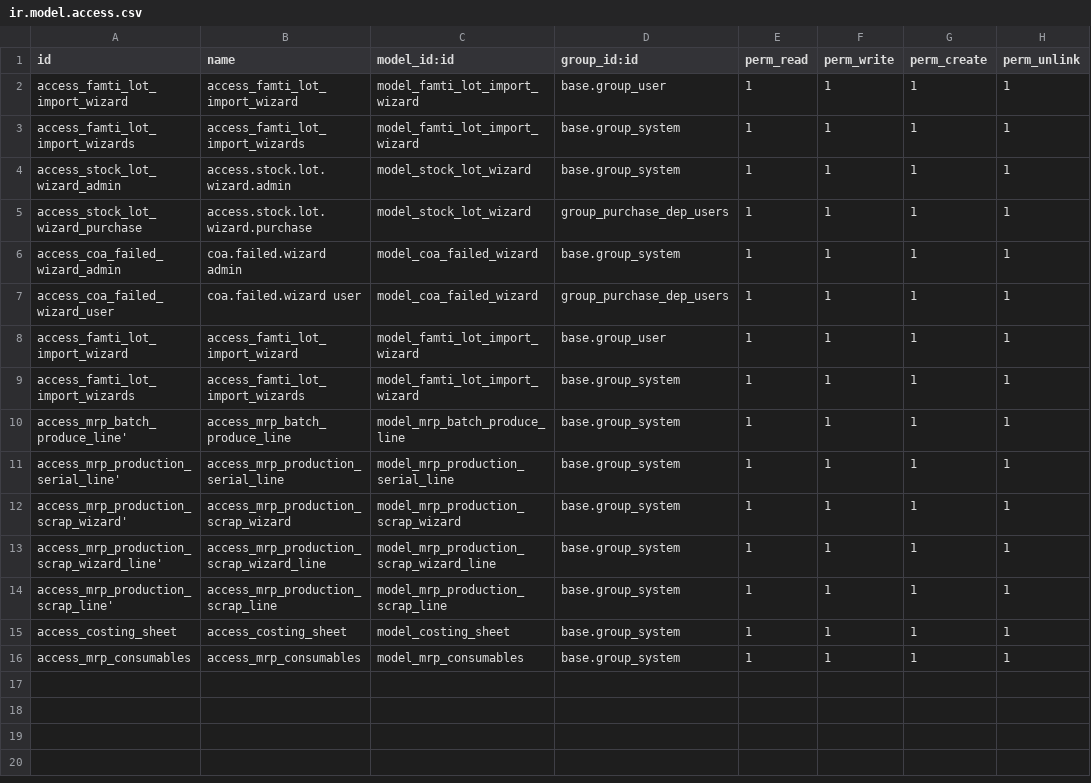
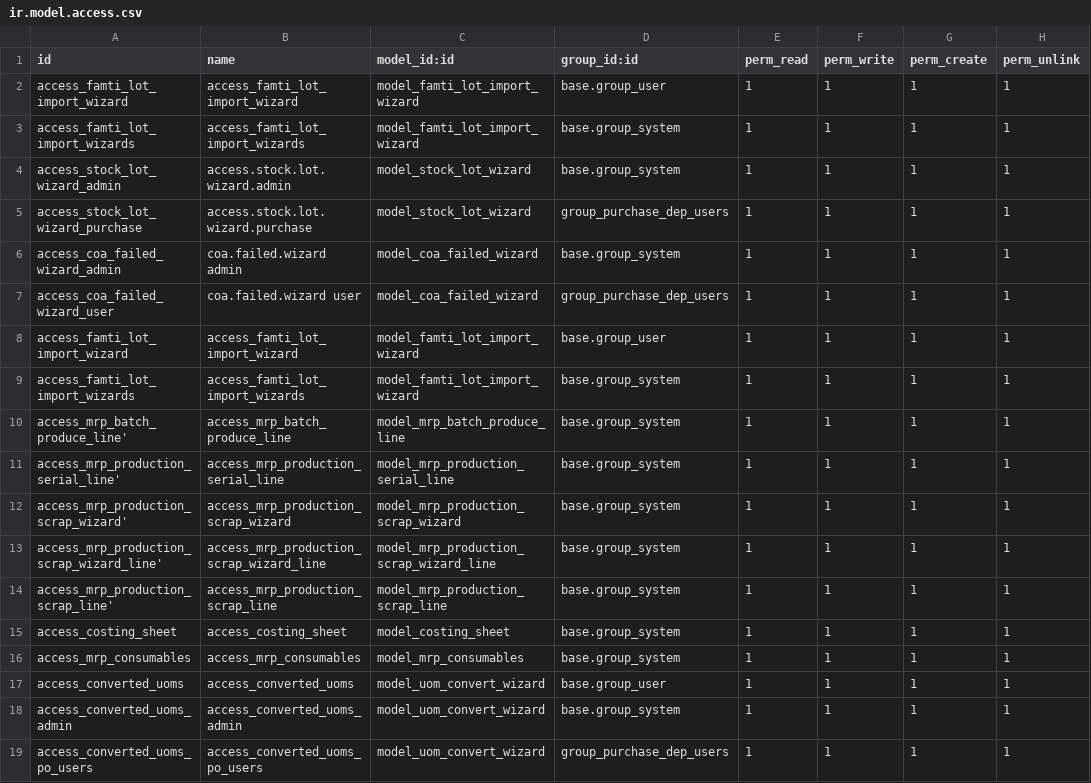
Before and after one commit to KritikaAgeis/Famti, a CSV file: famti/security/ir.model.access.csv, drawn as a sheet; the diff names each change by its address in the sheet, - before the commit and + after, or states it on an @@ line.

```diff
--- a/famti/security/ir.model.access.csv
+++ b/famti/security/ir.model.access.csv
+row 17: access_converted_uoms | access_converted_uoms | model_uom_convert_wizard | base.group_user | 1 | 1 | 1 | 1
+row 18: access_converted_uoms_admin | access_converted_uoms_admin | model_uom_convert_wizard | base.group_system | 1 | 1 | 1 | 1
+row 19: access_converted_uoms_po_users | access_converted_uoms_po_users | model_uom_convert_wizard | group_purchase_dep_users | 1 | 1 | 1 | 1
```
Also changed, not shown: 8 other files.
